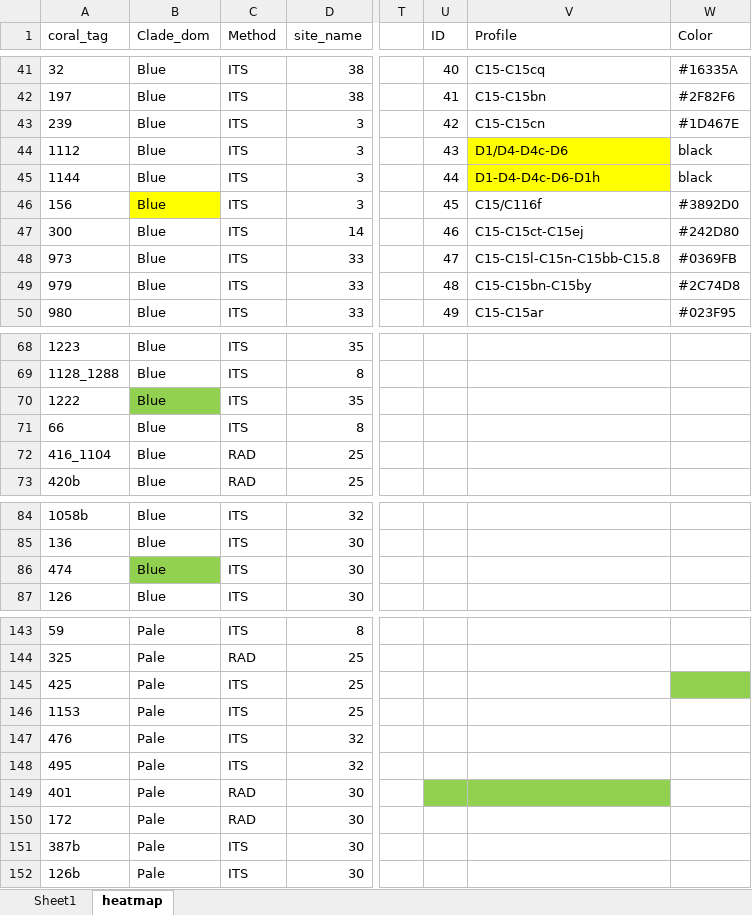
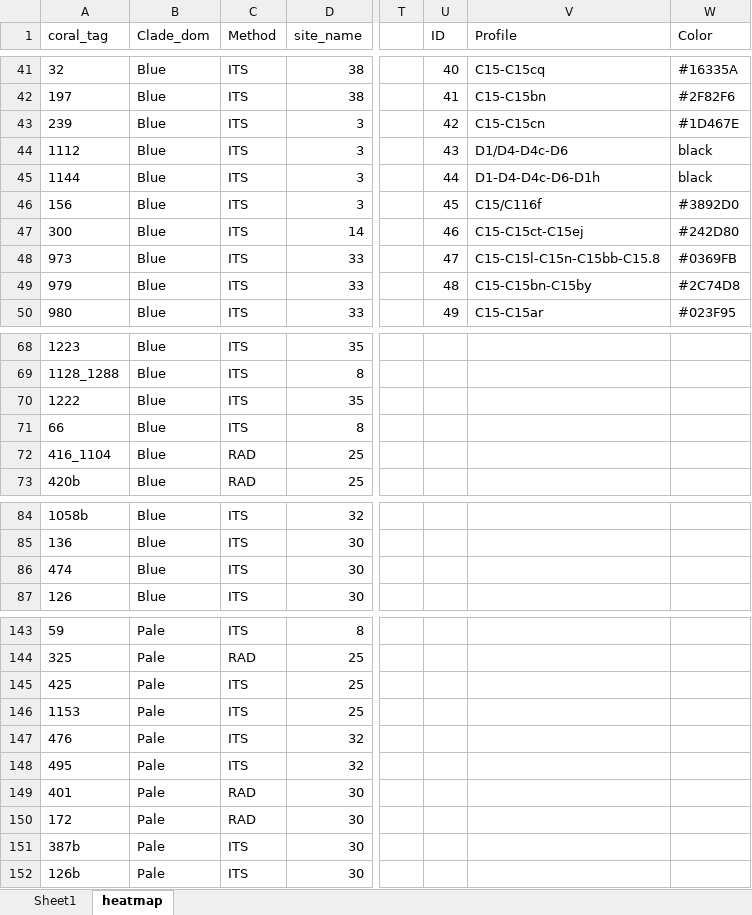
Before and after one commit to baumlab/Starko_et_al_Porites_KI, an Excel workbook: Data/Coral_tracking/Heatmap_allsamples_Jan25_4.xlsx, sheet heatmap, drawn as a sheet; only a part is shown, gaps mark what is left out; values as stored, in another font and other column widths than the file's, no borders; the diff covers the shown part only; the diff names each change by its address in the sheet, - before the commit and + after, or states it on an @@ line.

```diff
--- a/Data/Coral_tracking/Heatmap_allsamples_Jan25_4.xlsx (sheet heatmap)
+++ b/Data/Coral_tracking/Heatmap_allsamples_Jan25_4.xlsx (sheet heatmap)
-V44:V45 fill: #FFFF00
+V44:V45 fill: none
-B46 fill: #FFFF00
+B46 fill: none
-B70 fill: #92D050
+B70 fill: none
-B86 fill: #92D050
+B86 fill: none
-W145 fill: #92D050
+W145 fill: none
-U149:V149 fill: #92D050
+U149:V149 fill: none
```
Also changed, not shown: cell formats elsewhere in this sheet, Data/Coral_tracking/Heatmap_Jan2023_3.xlsx, Data/Coral_tracking/Mortality_and_bleaching.xlsx, 4 other files.
